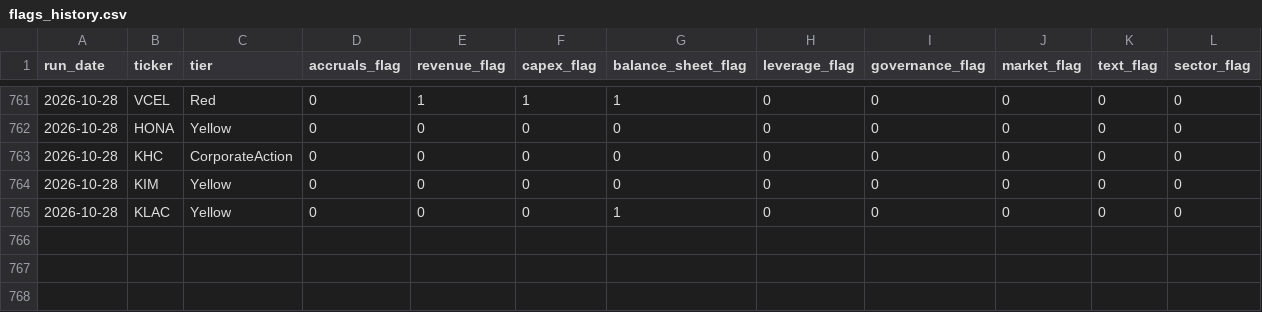
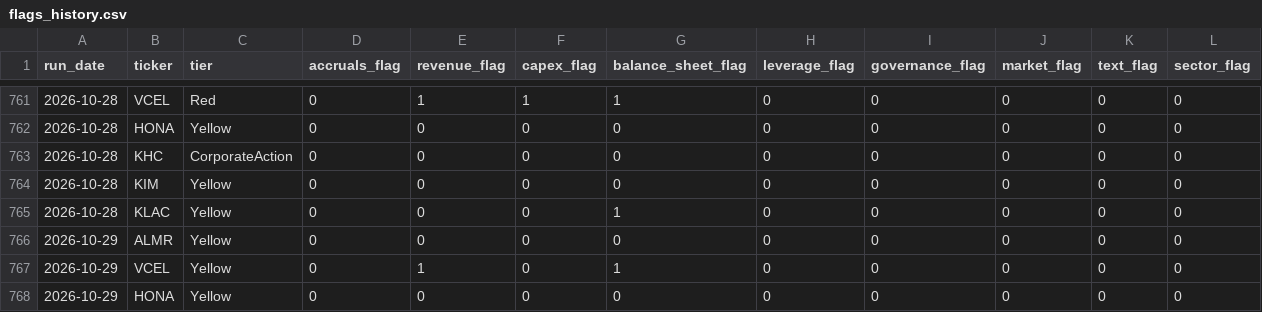
Before and after one commit to jroypeterson/forensic-triage, a CSV file: data/flags_history.csv, drawn as a sheet; only a part is shown, gaps mark what is left out; rows hold the shown columns only; the diff covers the shown part only; the diff names each change by its address in the sheet, - before the commit and + after, or states it on an @@ line.

```diff
--- a/data/flags_history.csv
+++ b/data/flags_history.csv
+row 766: 2026-10-29 | ALMR | Yellow | 0 | 0 | 0 | 0 | 0 | 0 | 0 | 0 | 0
+row 767: 2026-10-29 | VCEL | Yellow | 0 | 1 | 0 | 1 | 0 | 0 | 0 | 0 | 0
+row 768: 2026-10-29 | HONA | Yellow | 0 | 0 | 0 | 0 | 0 | 0 | 0 | 0 | 0
```
Also changed, not shown: 3 added rows elsewhere in this file, 3 other files.
